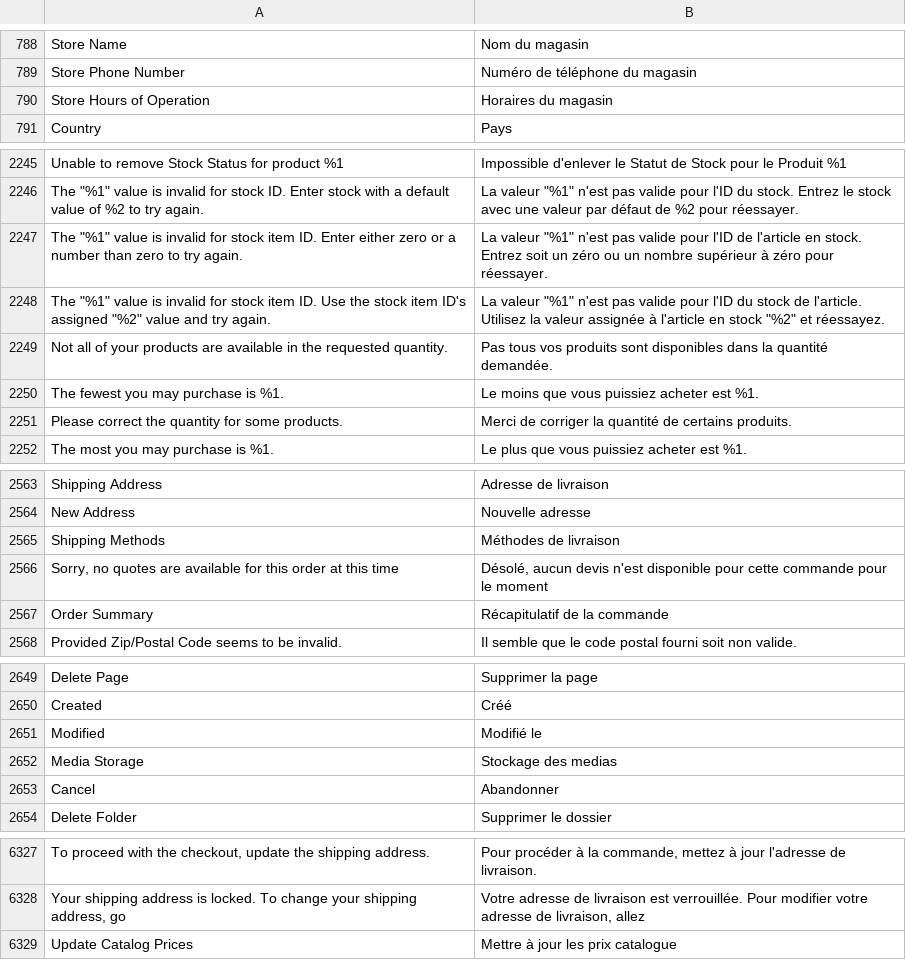
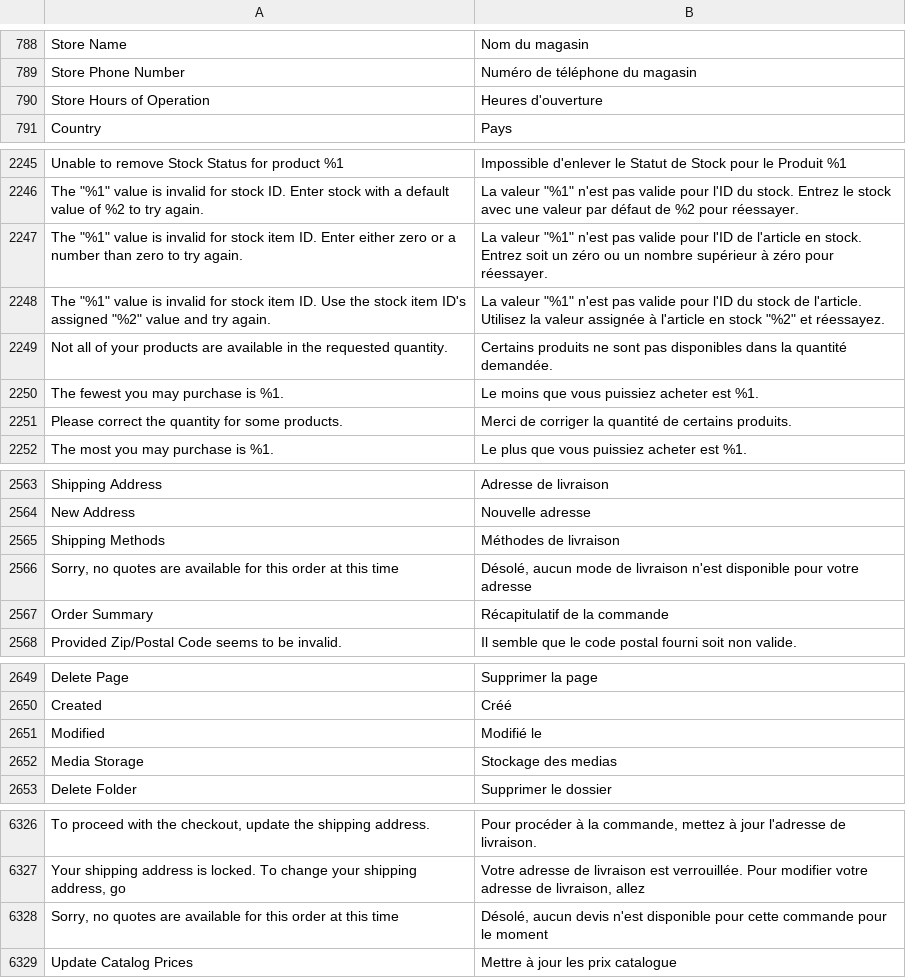
Before and after one commit to magento-l10n/language-fr_FR, a CSV file: fr_FR.csv, drawn as a sheet; only a part is shown, gaps mark what is left out; removed rows and columns are numbered as before the commit, all else as after; the diff covers the shown part only; the diff names each change by its address in the sheet, - before the commit and + after, or states it on an @@ line.

Commit message:
Updating translations from Crowdin.

```diff
--- a/fr_FR.csv
+++ b/fr_FR.csv
-B790: Horaires du magasin
+B790: Heures d'ouverture
-B2249: Pas tous vos produits sont disponibles dans…
+B2249: Certains produits ne sont pas disponibles dans…
-B2566: Désolé, aucun devis n'est disponible pour cette commande pour le moment
+B2566: Désolé, aucun mode de livraison n'est disponible pour votre adresse
-row 2653: Cancel | Abandonner
+row 6328: Sorry, no quotes are available for this order at this time | Désolé, aucun devis n'est disponible pour cette commande pour le moment
```
Also changed, not shown: 2 edited cells elsewhere in this file, 1 other file.
